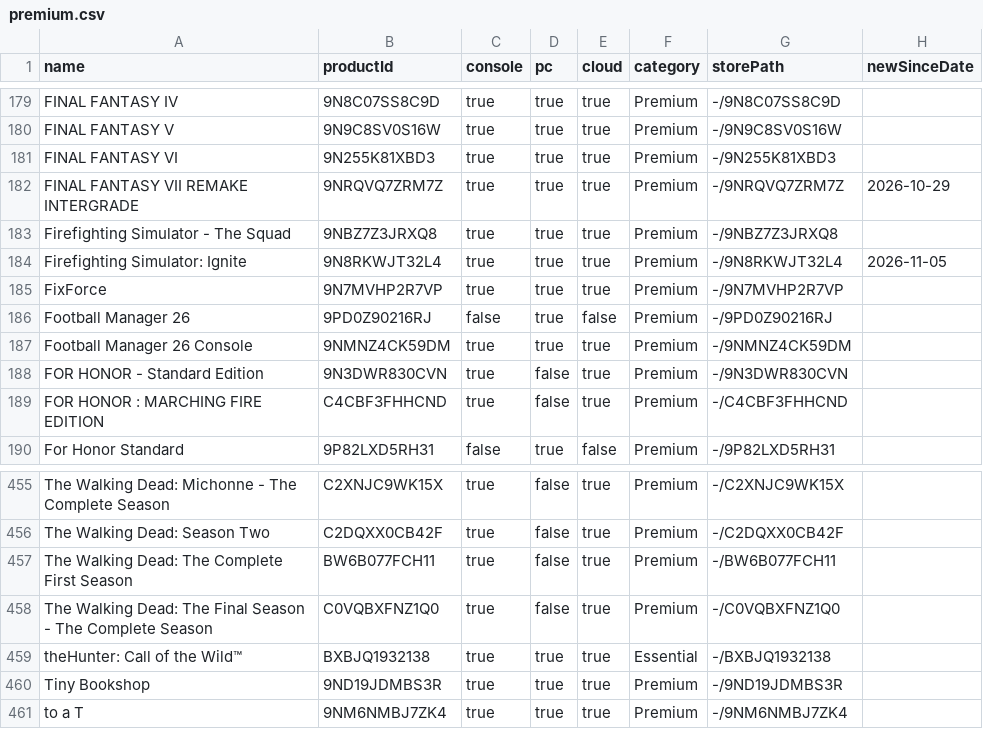
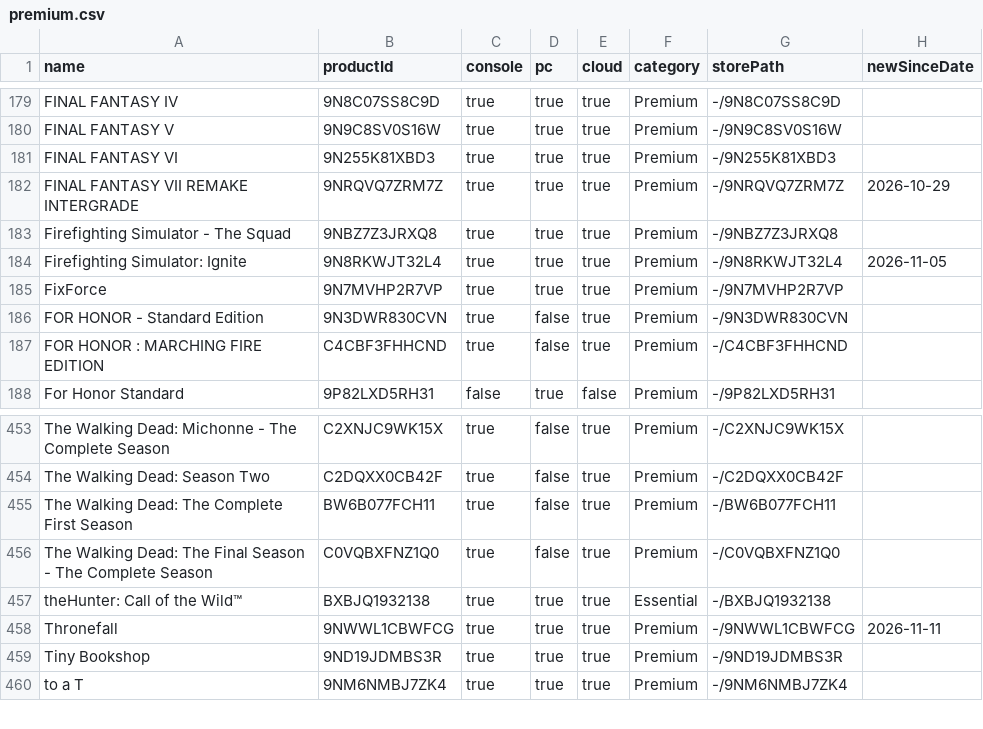
Before and after one commit to ninnex/xbox-gamepass-only-ultimate, a CSV file: data/premium.csv, drawn as a sheet; only a part is shown, gaps mark what is left out; removed rows and columns are numbered as before the commit, all else as after; the diff names each change by its address in the sheet, - before the commit and + after, or states it on an @@ line.

```diff
--- a/data/premium.csv
+++ b/data/premium.csv
-row 186: Football Manager 26 | 9PD0Z90216RJ | false | true | false | Premium | -/9PD0Z90216RJ
-row 187: Football Manager 26 Console | 9NMNZ4CK59DM | true | true | true | Premium | -/9NMNZ4CK59DM
+row 458: Thronefall | 9NWWL1CBWFCG | true | true | true | Premium | -/9NWWL1CBWFCG | 2026-11-11
```
Also changed, not shown: data/ultimate.csv, 1 other file.
